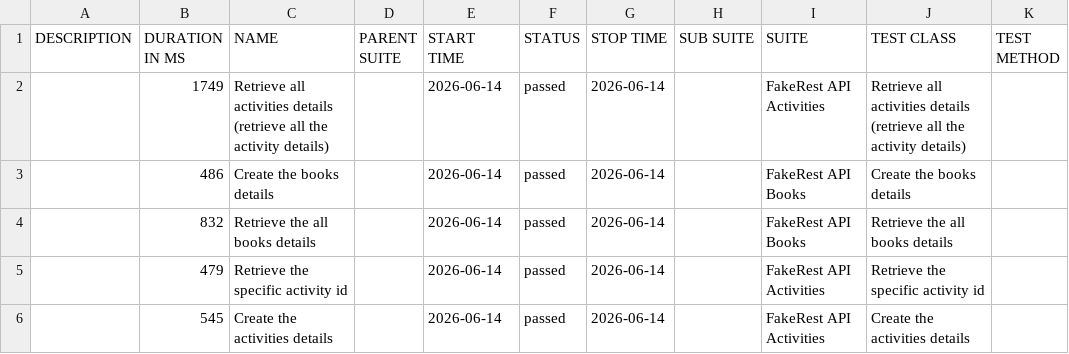
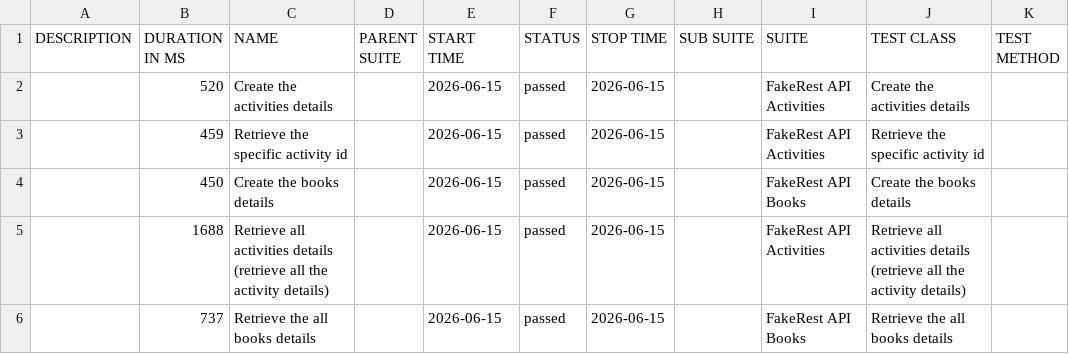
Before and after one commit to BalajiRamudu/API_Testing_Practice, a CSV file: data/suites.csv, drawn as a sheet.

```diff
--- a/data/suites.csv
+++ b/data/suites.csv
@@ -1,6 +1,6 @@
 "DESCRIPTION","DURATION IN MS","NAME","PARENT SUITE","START TIME","STATUS","STOP TIME","SUB SUITE","SUITE","TEST CLASS","TEST METHOD"
-"","1749","Retrieve all activities details (retrieve all the activity details)","","2026-06-14","passed","2026-06-14","","FakeRest API Activities","Retrieve all activities details (retrieve all the activity details)",""
-"","486","Create the books details","","2026-06-14","passed","2026-06-14","","FakeRest API Books","Create the books details",""
-"","832","Retrieve the all books details","","2026-06-14","passed","2026-06-14","","FakeRest API Books","Retrieve the all books details",""
-"","479","Retrieve the specific activity id","","2026-06-14","passed","2026-06-14","","FakeRest API Activities","Retrieve the specific activity id",""
-"","545","Create the activities details","","2026-06-14","passed","2026-06-14","","FakeRest API Activities","Create the activities details",""
+"","520","Create the activities details","","2026-06-15","passed","2026-06-15","","FakeRest API Activities","Create the activities details",""
+"","459","Retrieve the specific activity id","","2026-06-15","passed","2026-06-15","","FakeRest API Activities","Retrieve the specific activity id",""
+"","450","Create the books details","","2026-06-15","passed","2026-06-15","","FakeRest API Books","Create the books details",""
+"","1688","Retrieve all activities details (retrieve all the activity details)","","2026-06-15","passed","2026-06-15","","FakeRest API Activities","Retrieve all activities details (retrieve all the activity details)",""
+"","737","Retrieve the all books details","","2026-06-15","passed","2026-06-15","","FakeRest API Books","Retrieve the all books details",""
```
Also changed, not shown: data/behaviors.csv, 24 other files.
